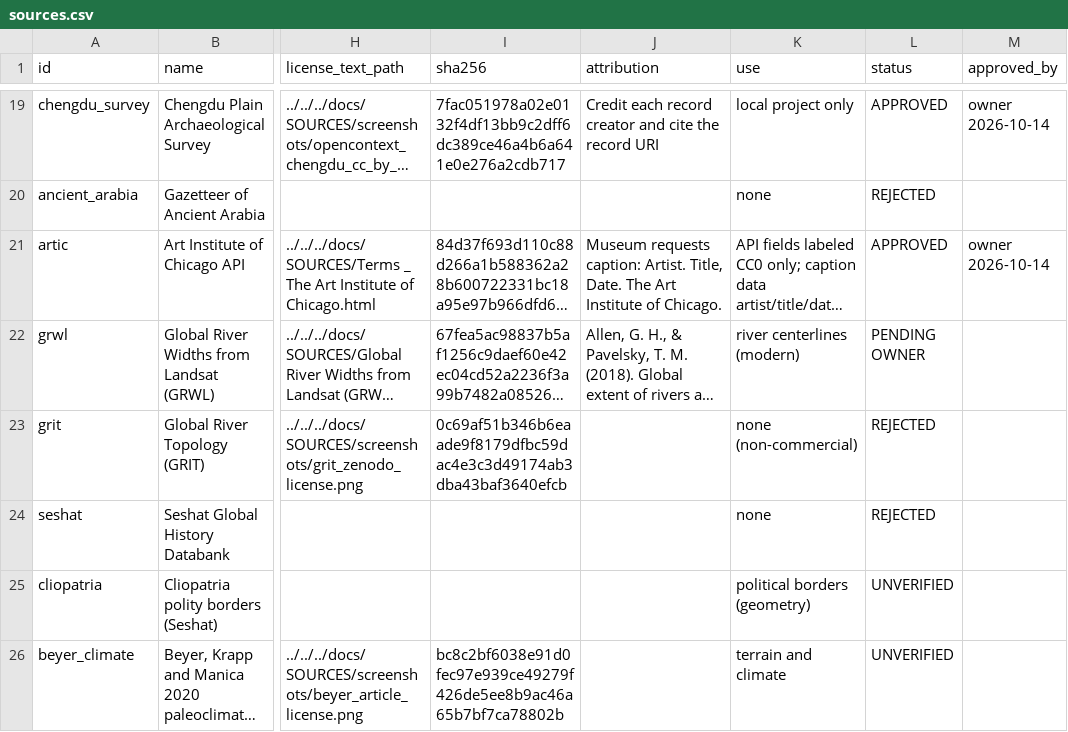
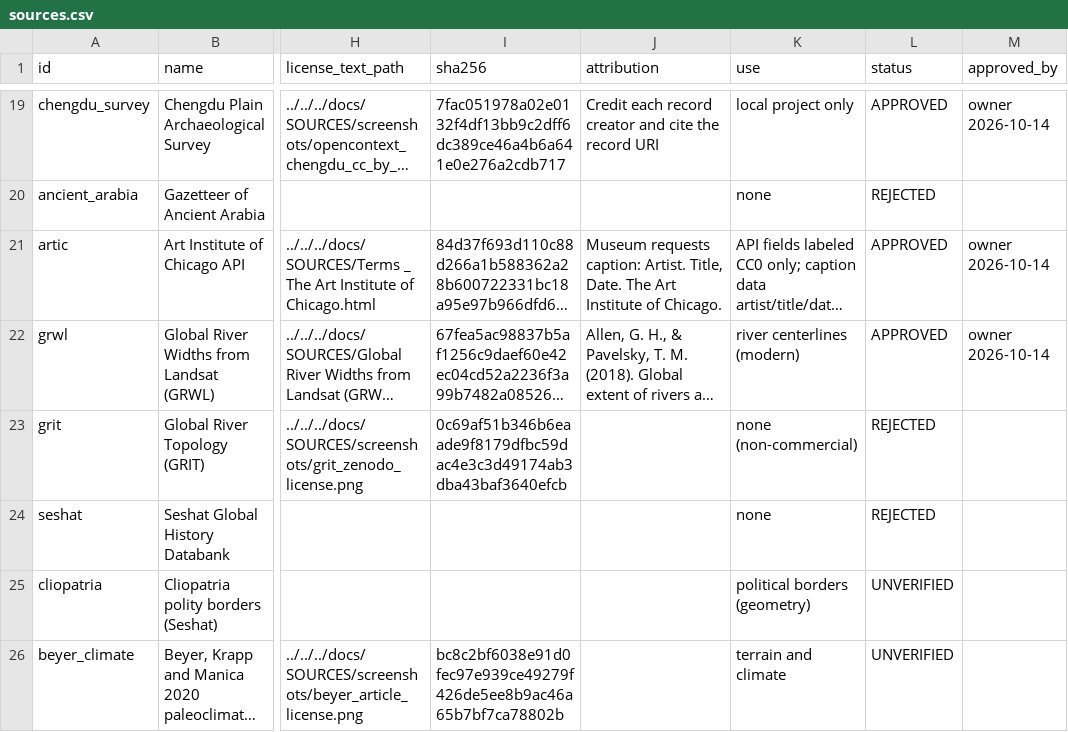
Before and after one commit to TheCascadian/WrektBurgerEngine, a CSV file: tools/map500bce/provenance/sources.csv, drawn as a sheet; only a part is shown, gaps mark what is left out; long unchanged cells end in …; the diff covers the shown part only; the diff names each change by its address in the sheet, - before the commit and + after, or states it on an @@ line.

Commit message:
Approve GRWL, Wikidata, open-archeOcsean; remove WOCE row; list current sources

```diff
--- a/tools/map500bce/provenance/sources.csv
+++ b/tools/map500bce/provenance/sources.csv
-L22 (status): PENDING OWNER
+L22 (status): APPROVED
-M22 (approved_by): (empty)
+M22 (approved_by): owner 2026-10-14
```
Also changed, not shown: 1 removed row and 4 edited cells elsewhere in this file, 1 other file.
